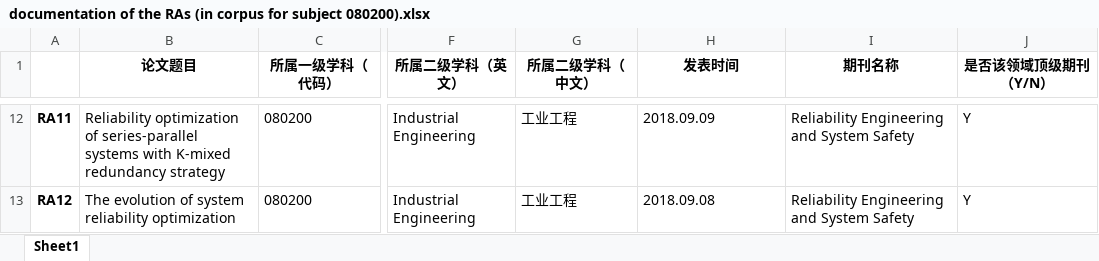
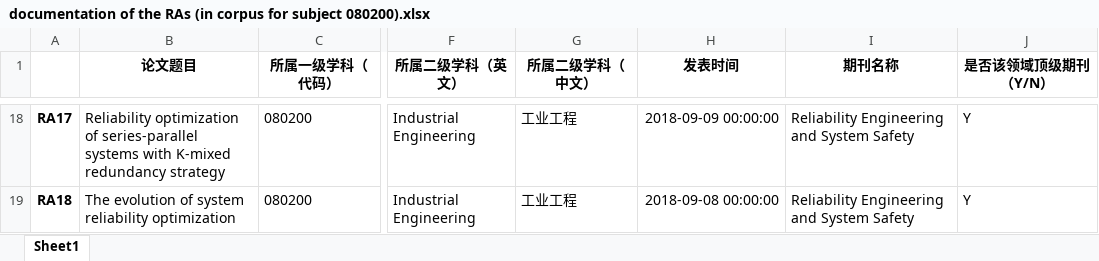
Before and after one commit to zhangzhanluo/EAP_corpus, an Excel workbook: Results/documentation of the RAs (in corpus for subject 080200).xlsx, sheet Sheet1, drawn as a sheet; only a part is shown, gaps mark what is left out; values as stored, in another font and other column widths than the file's, no borders; addresses are those after the commit; the diff covers the shown part only; the diff names each change by its address in the sheet, - before the commit and + after, or states it on an @@ line.

```diff
--- a/Results/documentation of the RAs (in corpus for subject 080200).xlsx (sheet Sheet1)
+++ b/Results/documentation of the RAs (in corpus for subject 080200).xlsx (sheet Sheet1)
-A18: RA11
+A18: RA17
-H18 (发表时间): 2018.09.09
+H18 (发表时间): 2018-09-09 00:00:00
-A19: RA12
+A19: RA18
-H19 (发表时间): 2018.09.08
+H19 (发表时间): 2018-09-08 00:00:00
```
Also changed, not shown: 6 added rows, 32 edited cells and cell formats elsewhere in this sheet, Results/documentation of the RAs (in corpus for all subject).xlsx, Results/documentation of the RAs (in corpus for subject 070300).xlsx, 10 other files.
